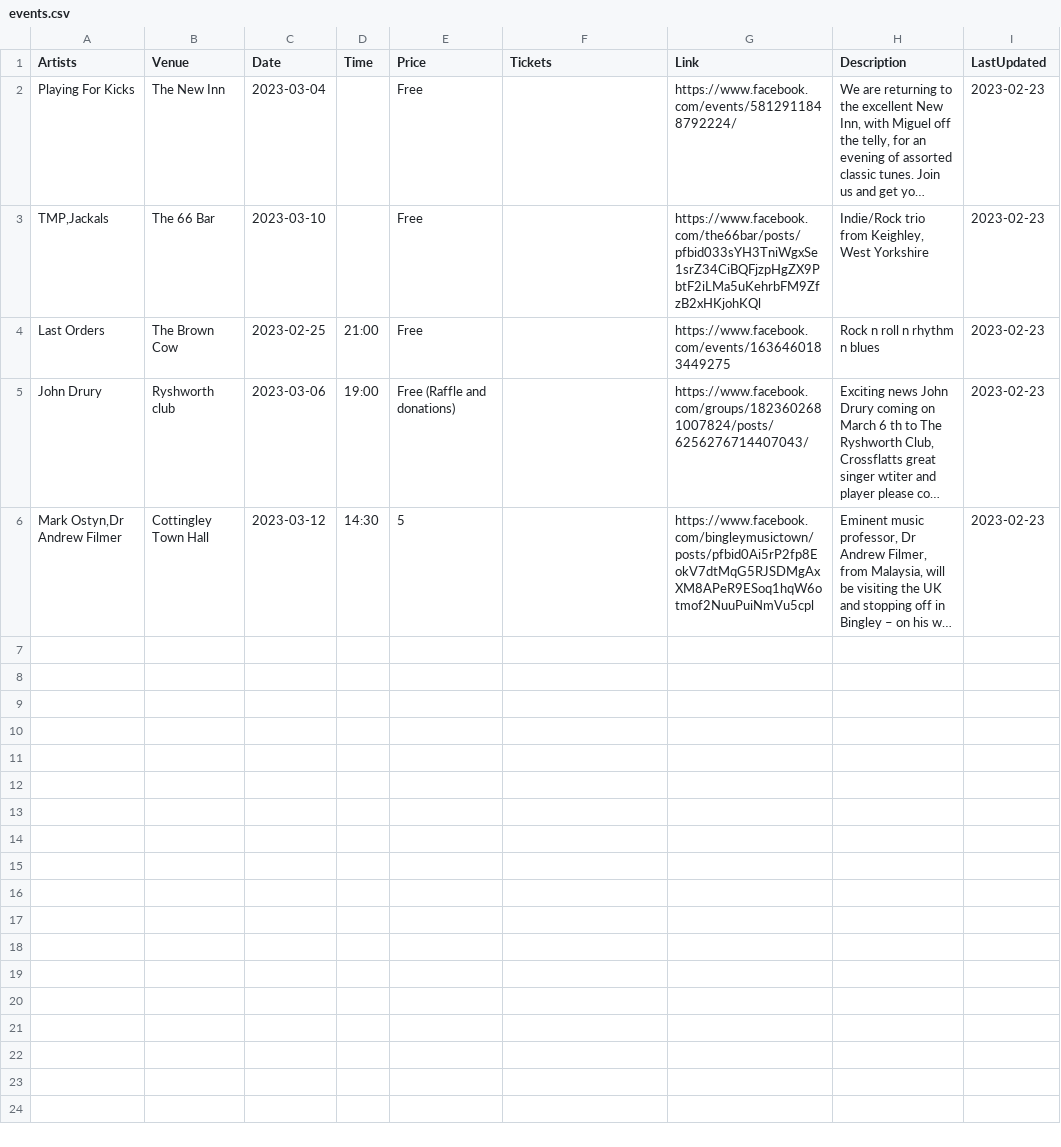
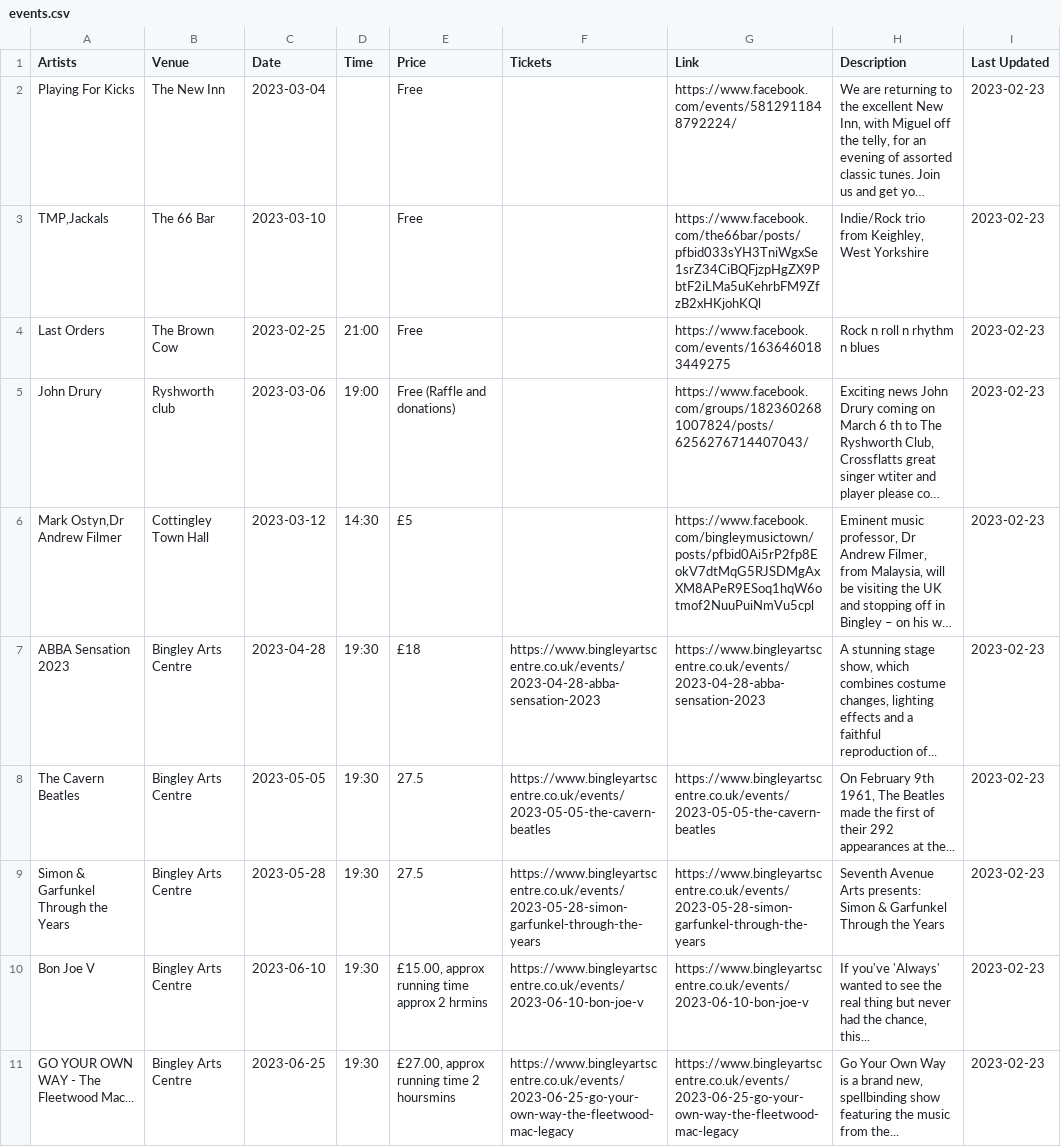
Before and after one commit to caprenter/bingley-music-town, a CSV file: _data/events.csv, drawn as a sheet; only a part is shown; long unchanged cells end in …; ↵ is a line break in a cell; the diff covers the shown part only; the diff names each change by its address in the sheet, - before the commit and + after, or states it on an @@ line.

Commit message:
Updates the gig guide with Theatre data

```diff
--- a/_data/events.csv
+++ b/_data/events.csv
-I1: LastUpdated
+I1: Last Updated
-E6 (Price): 5
+E6 (Price): £5
+row 7: ABBA Sensation 2023 | Bingley Arts Centre | 2023-04-28 | 19:30 | £18 | https://www.bingleyartscentre.co.uk/events/2023-04-28-abba-sensation-2023 | https://www.bingleyartscentre.co.uk/events/2023-04-28-abba-sensation-2023 | A stunning stage show, which combines costume changes, lighting effects and a faithful reproduction of... | 2023-02-23
+row 8: The Cavern Beatles | Bingley Arts Centre | 2023-05-05 | 19:30 | 27.5 | https://www.bingleyartscentre.co.uk/events/2023-05-05-the-cavern-beatles | https://www.bingleyartscentre.co.uk/events/2023-05-05-the-cavern-beatles | On February 9th 1961, The Beatles made the first of their 292 appearances at the... | 2023-02-23
+row 9: Simon & Garfunkel Through the Years | Bingley Arts Centre | 2023-05-28 | 19:30 | 27.5 | https://www.bingleyartscentre.co.uk/events/2023-05-28-simon-garfunkel-through-the-years | https://www.bingleyartscentre.co.uk/events/2023-05-28-simon-garfunkel-through-the-years | Seventh Avenue Arts presents: ↵ Simon & Garfunkel Through the Years | 2023-02-23
+row 10: Bon Joe V | Bingley Arts Centre | 2023-06-10 | 19:30 | £15.00, approx running time approx 2 hrmins | https://www.bingleyartscentre.co.uk/events/2023-06-10-bon-joe-v | https://www.bingleyartscentre.co.uk/events/2023-06-10-bon-joe-v | If you've 'Always' wanted to see the real thing but never had the chance, this... | 2023-02-23
+row 11: GO YOUR OWN WAY - The Fleetwood Mac... | Bingley Arts Centre | 2023-06-25 | 19:30 | £27.00, approx running time 2 hoursmins | https://www.bingleyartscentre.co.uk/events/2023-06-25-go-your-own-way-the-fleetwood-mac-legacy | https://www.bingleyartscentre.co.uk/events/2023-06-25-go-your-own-way-the-fleetwood-mac-legacy | Go Your Own Way is a brand new, spellbinding show featuring the music from the... | 2023-02-23
```
Also changed, not shown: 5 added rows elsewhere in this file, _data/venues.csv, 1 other file.
